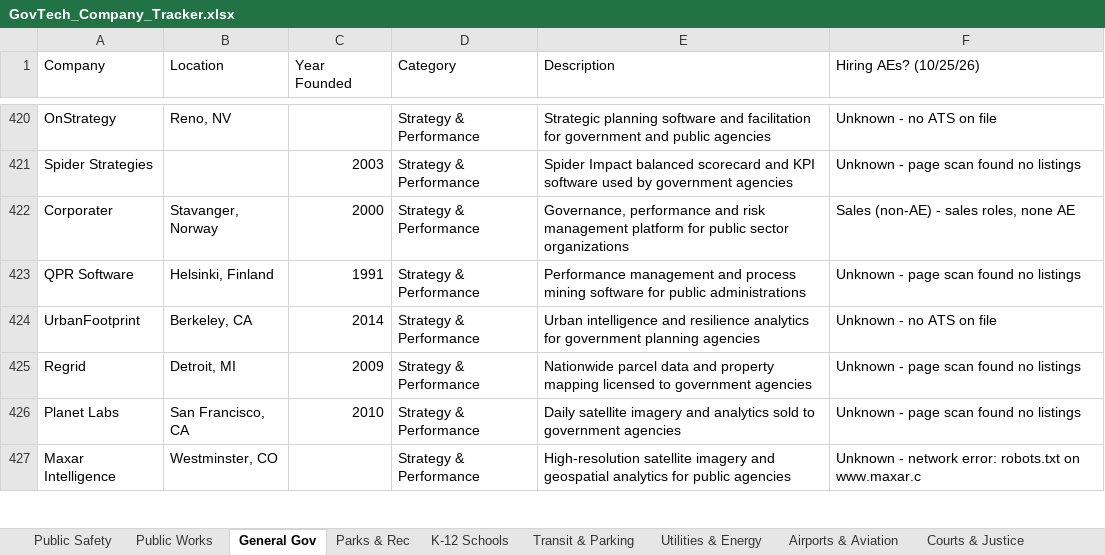
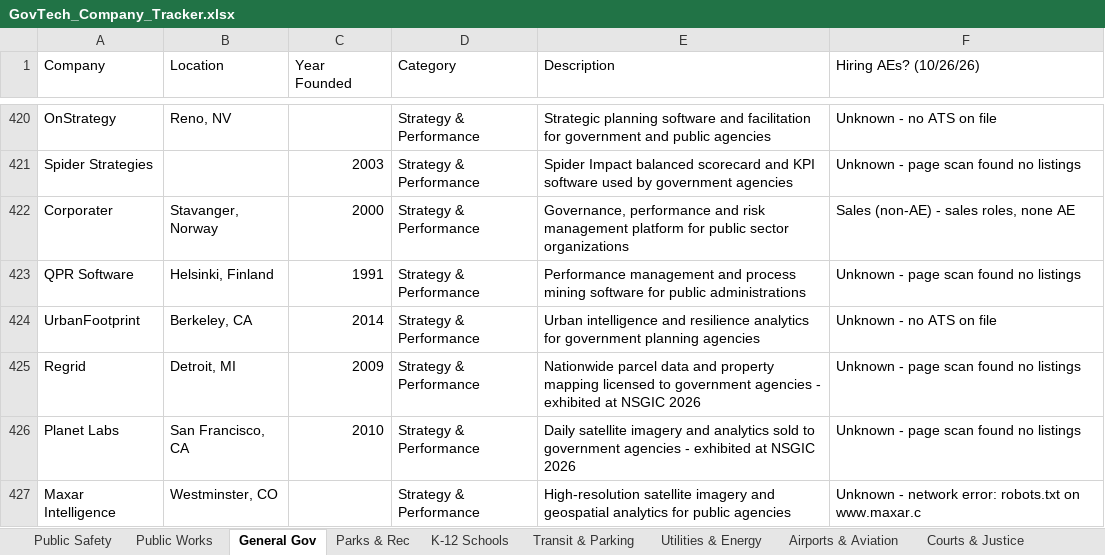
Before and after one commit to westjw/govtech-dock, an Excel workbook: exports/GovTech_Company_Tracker.xlsx, sheet General Gov, drawn as a sheet; only a part is shown, gaps mark what is left out; values as stored, in another font and other column widths than the file's, no cell formats; the diff covers the shown part only; the diff names each change by its address in the sheet, - before the commit and + after, or states it on an @@ line.

```diff
--- a/exports/GovTech_Company_Tracker.xlsx (sheet General Gov)
+++ b/exports/GovTech_Company_Tracker.xlsx (sheet General Gov)
-F1: Hiring AEs? (10/25/26)
+F1: Hiring AEs? (10/26/26)
-E425 (Description): …government agencies
+E425 (Description): …government agencies - exhibited at NSGIC 2026
-E426 (Description): …government agencies
+E426 (Description): …government agencies - exhibited at NSGIC 2026
```
Also changed, not shown: 1 added row and 6 edited cells elsewhere in this sheet, sheet Parks & Rec, sheet Public Safety, sheet Public Works, sheet K-12 Schools, sheet Airports & Aviation, sheet Transit & Parking, 5 more sheets, cell formats.
